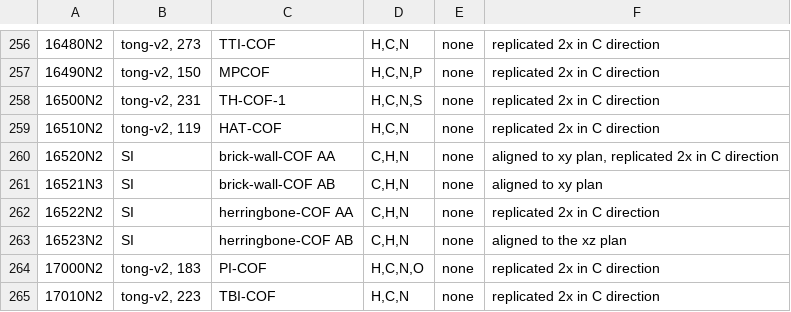
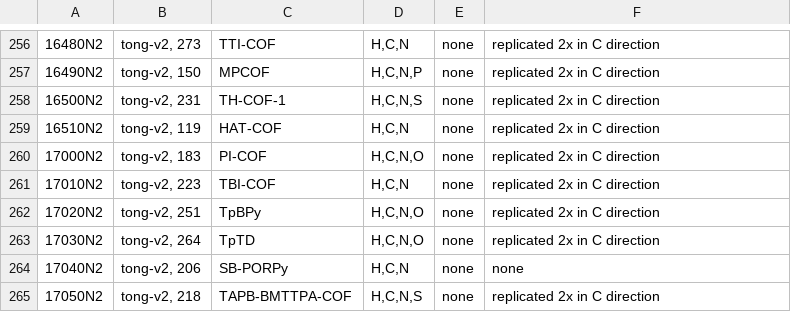
Before and after one commit to danieleongari/CURATED-COFs, a CSV file: cof-frameworks.csv, drawn as a sheet; only a part is shown, gaps mark what is left out; the shorter side is filled out with more unchanged rows; the diff names each change by its address in the sheet, - before the commit and + after, or states it on an @@ line.

```diff
--- a/cof-frameworks.csv
+++ b/cof-frameworks.csv
-row 260: 16520N2 | SI | brick-wall-COF AA | C,H,N | none | aligned to xy plan, replicated 2x in C direction
-row 261: 16521N3 | SI | brick-wall-COF AB | C,H,N | none | aligned to xy plan
-row 262: 16522N2 | SI | herringbone-COF AA | C,H,N | none | replicated 2x in C direction
-row 263: 16523N2 | SI | herringbone-COF AB | C,H,N | none | aligned to the xz plan
```
Also changed, not shown: cof-papers.csv, 4 other files.
